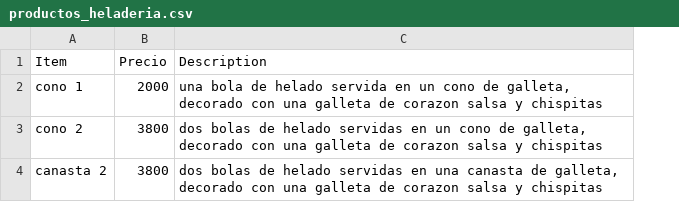
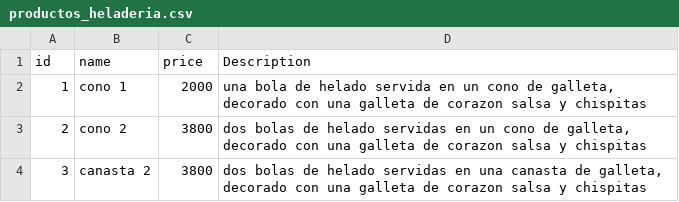
Before and after one commit to AndresEscobar09/Heladeria, a CSV file: databases/productos_heladeria.csv, drawn as a sheet; addresses are those after the commit; the diff names each change by its address in the sheet, - before the commit and + after, or states it on an @@ line.

Commit message:
se corrigen errores al enviar datos json en los productos

```diff
--- a/databases/productos_heladeria.csv
+++ b/databases/productos_heladeria.csv
+column A (id), rows 2-4: 1 | 2 | 3
-B1: Item
+B1: name
-C1: Precio
+C1: price
```
Also changed, not shown: 3 other files.
